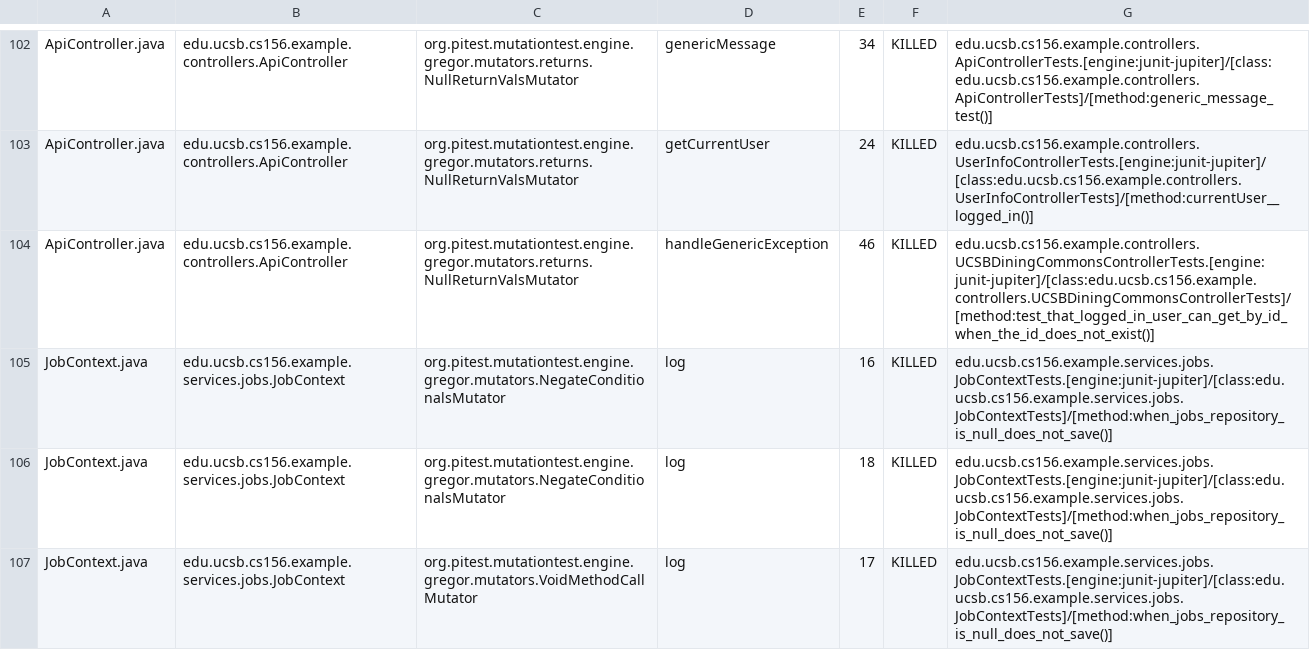
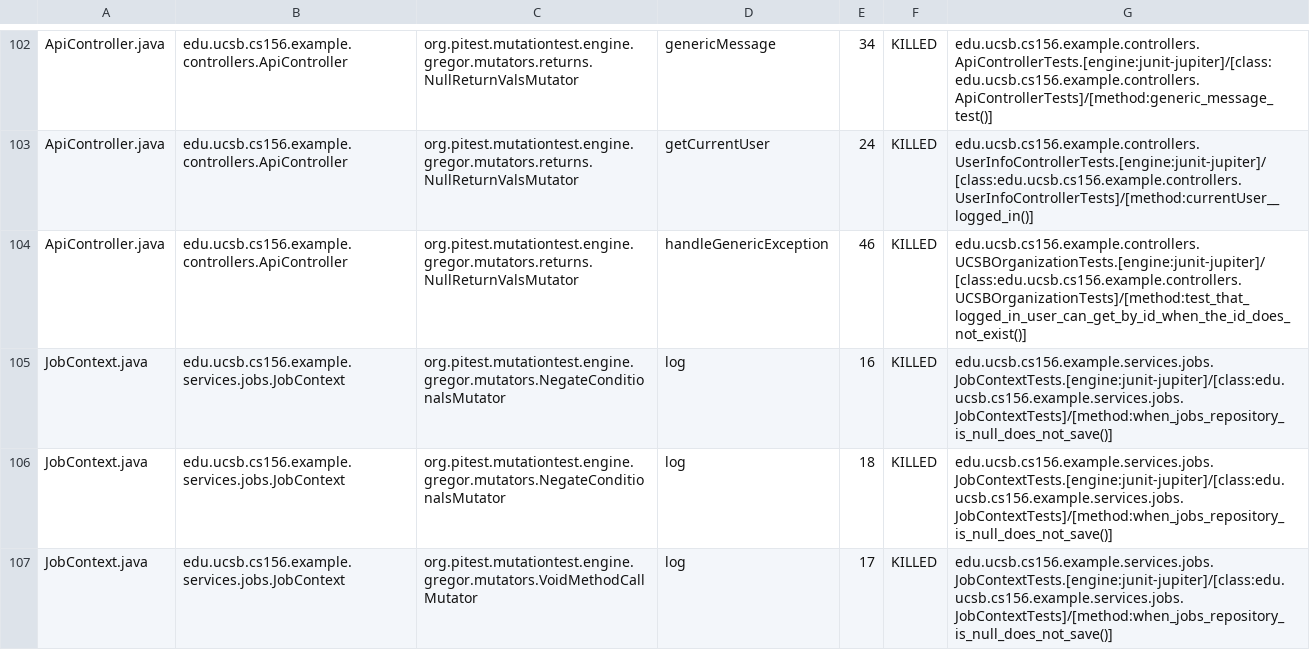
Before and after one commit to ucsb-cs156-f25/team01-f25-12, a CSV file: prs/53/pitest/mutations.csv, drawn as a sheet; only a part is shown, gaps mark what is left out.

Commit message:
Deploying to gh-pages from @ ucsb-cs156-f25/team01-f25-12@0e1e5897c4d3e60975ed956f11fbb0a85d16ca8f 🚀

```diff
--- a/prs/53/pitest/mutations.csv
+++ b/prs/53/pitest/mutations.csv
@@ -103,3 +103,3 @@ ApiController.java,edu.ucsb.cs156.example.controllers.ApiController,org.pitest.m
 ApiController.java,edu.ucsb.cs156.example.controllers.ApiController,org.pitest.mutationtest.engine.gregor.mutators.returns.NullReturnValsMutator,getCurrentUser,24,KILLED,edu.ucsb.cs156.example.controllers.UserInfoControllerTests.[engine:junit-jupiter]/[class:edu.ucsb.cs156.example.controllers.UserInfoControllerTests]/[method:currentUser__logged_in()]
-ApiController.java,edu.ucsb.cs156.example.controllers.ApiController,org.pitest.mutationtest.engine.gregor.mutators.returns.NullReturnValsMutator,handleGenericException,46,KILLED,edu.ucsb.cs156.example.controllers.UCSBDiningCommonsControllerTests.[engine:junit-jupiter]/[class:edu.ucsb.cs156.example.controllers.UCSBDiningCommonsControllerTests]/[method:test_that_logged_in_user_can_get_by_id_when_the_id_does_not_exist()]
+ApiController.java,edu.ucsb.cs156.example.controllers.ApiController,org.pitest.mutationtest.engine.gregor.mutators.returns.NullReturnValsMutator,handleGenericException,46,KILLED,edu.ucsb.cs156.example.controllers.UCSBOrganizationTests.[engine:junit-jupiter]/[class:edu.ucsb.cs156.example.controllers.UCSBOrganizationTests]/[method:test_that_logged_in_user_can_get_by_id_when_the_id_does_not_exist()]
 JobContext.java,edu.ucsb.cs156.example.services.jobs.JobContext,org.pitest.mutationtest.engine.gregor.mutators.NegateConditionalsMutator,log,16,KILLED,edu.ucsb.cs156.example.services.jobs.JobContextTests.[engine:junit-jupiter]/[class:edu.ucsb.cs156.example.services.jobs.JobContextTests]/[method:when_jobs_repository_is_null_does_not_save()]
```
Also changed, not shown: 18 other files.
